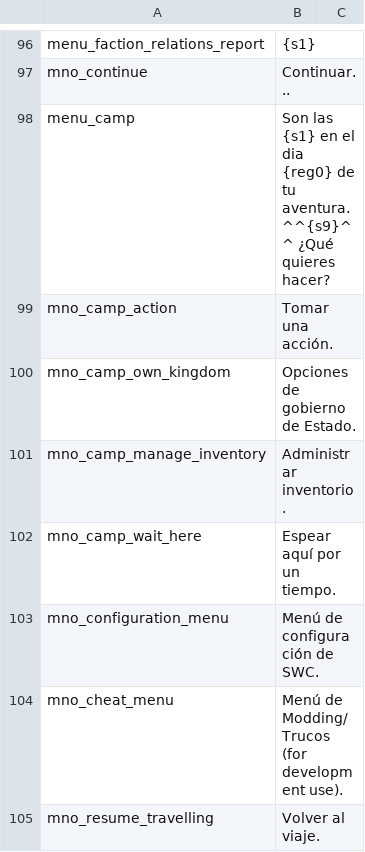
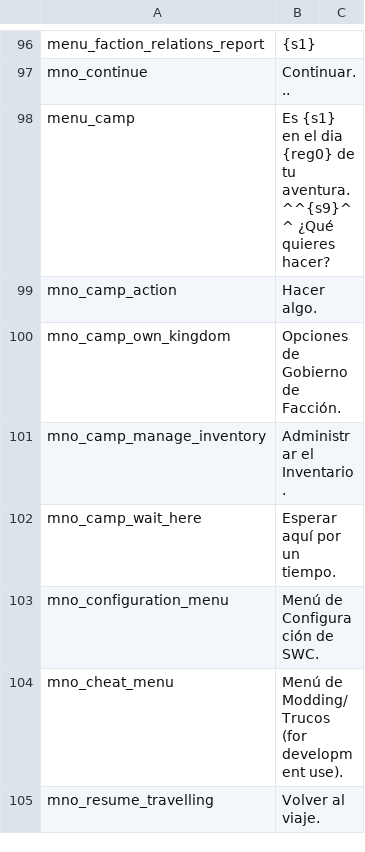
Before and after one commit to Swyter/swconquest, a CSV file: languages/es/game_menus.csv, drawn as a sheet; only a part is shown, gaps mark what is left out; the diff covers the shown part only.

Commit message:
Fixed TAB bug, enhanced Spanish translation, redo some maps, fixed asteroid icon, now displays properly ____ Before text: Fixed TAB problem, enhanced and spell checking of the Spanish translation, added Reskin to Taris building,

```diff
--- a/languages/es/game_menus.csv
+++ b/languages/es/game_menus.csv
@@ -97,8 +97,8 @@ menu_faction_relations_report|{s1}
 mno_continue|Continuar...
-menu_camp|Son las {s1} en el dia {reg0} de tu aventura.^^{s9}^^ ¿Qué quieres hacer?
-mno_camp_action|Tomar una acción.
-mno_camp_own_kingdom|Opciones de gobierno de Estado.
-mno_camp_manage_inventory|Administrar inventorio.
-mno_camp_wait_here|Espear aquí por un tiempo.
-mno_configuration_menu|Menú de configuración de SWC.
+menu_camp|Es {s1} en el dia {reg0} de tu aventura.^^{s9}^^ ¿Qué quieres hacer?
+mno_camp_action|Hacer algo.
+mno_camp_own_kingdom|Opciones de Gobierno de Facción.
+mno_camp_manage_inventory|Administrar el Inventario.
+mno_camp_wait_here|Esperar aquí por un tiempo.
+mno_configuration_menu|Menú de Configuración de SWC.
 mno_cheat_menu|Menú de Modding/Trucos (for development use).
```
Also changed, not shown: 1 added row and 115 edited cells elsewhere in this file, languages/es/dialogs.csv, languages/es/parties.csv, 36 other files.
